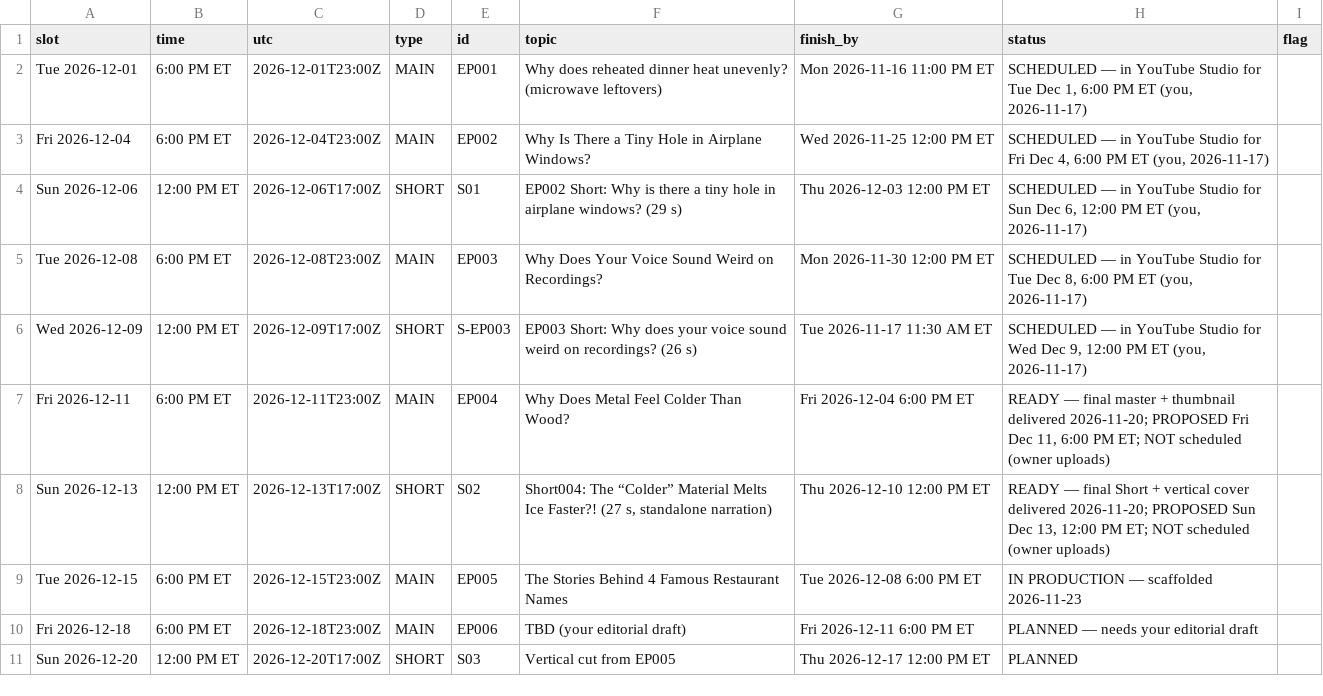
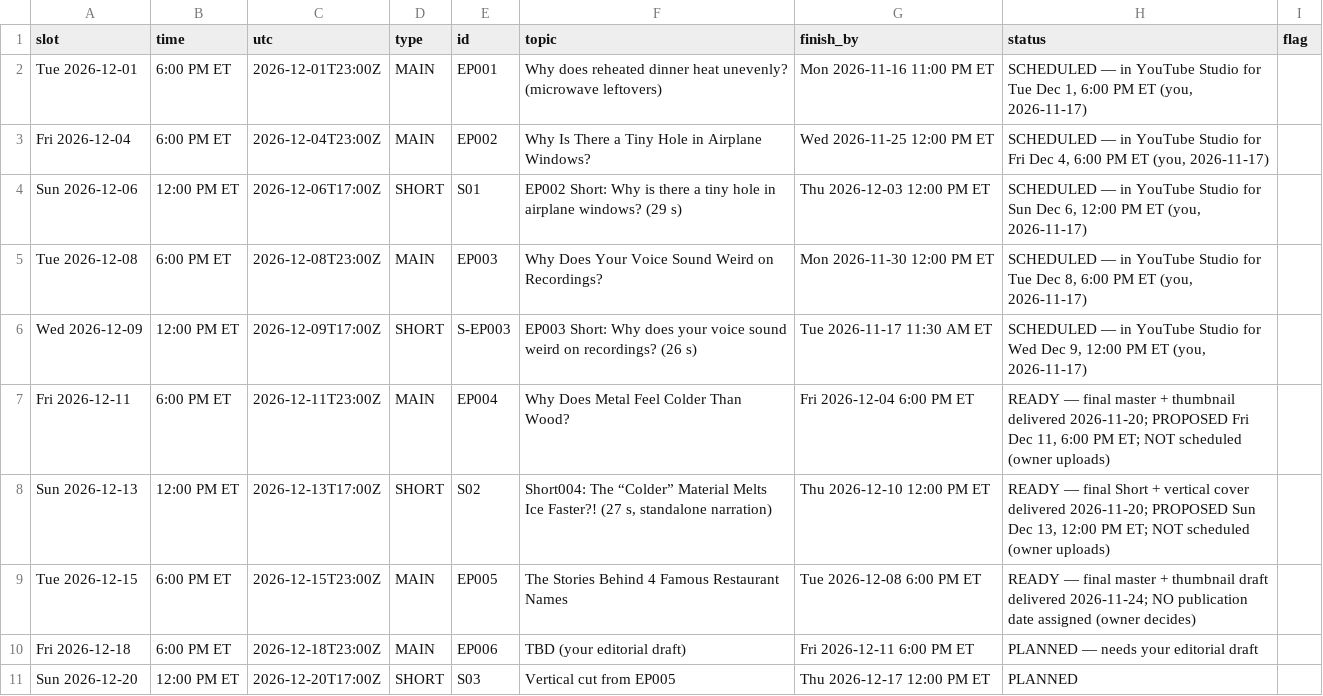
Before and after one commit to qmc371-rgb/WhyIsThat, a CSV file: production/release_schedule.csv, drawn as a sheet; only a part is shown.

```diff
--- a/production/release_schedule.csv
+++ b/production/release_schedule.csv
@@ -8,3 +8,3 @@ Fri 2026-12-11,6:00 PM ET,2026-12-11T23:00Z,MAIN,EP004,Why Does Metal Feel Colde
 Sun 2026-12-13,12:00 PM ET,2026-12-13T17:00Z,SHORT,S02,"Short004: The “Colder” Material Melts Ice Faster?! (27 s, standalone narration)",Thu 2026-12-10 12:00 PM ET,"READY — final Short + vertical cover delivered 2026-11-20; PROPOSED Sun Dec 13, 12:00 PM ET; NOT scheduled (owner uploads)",
-Tue 2026-12-15,6:00 PM ET,2026-12-15T23:00Z,MAIN,EP005,The Stories Behind 4 Famous Restaurant Names,Tue 2026-12-08 6:00 PM ET,IN PRODUCTION — scaffolded 2026-11-23,
+Tue 2026-12-15,6:00 PM ET,2026-12-15T23:00Z,MAIN,EP005,The Stories Behind 4 Famous Restaurant Names,Tue 2026-12-08 6:00 PM ET,READY — final master + thumbnail draft delivered 2026-11-24; NO publication date assigned (owner decides),
 Fri 2026-12-18,6:00 PM ET,2026-12-18T23:00Z,MAIN,EP006,TBD (your editorial draft),Fri 2026-12-11 6:00 PM ET,PLANNED — needs your editorial draft,
```
Also changed, not shown: 13 other files.
